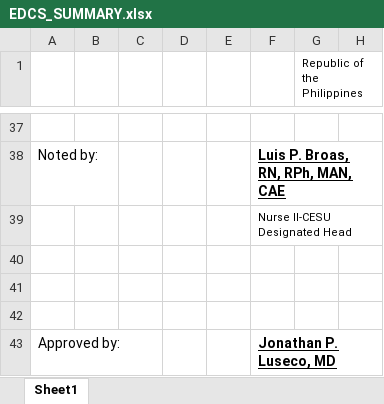
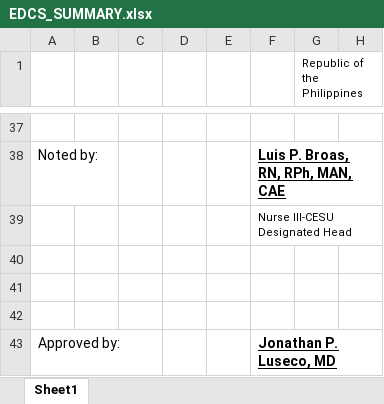
Before and after one commit to 686973746f/cesu, an Excel workbook: storage/EDCS_SUMMARY.xlsx, sheet Sheet1, drawn as a sheet; only a part is shown, gaps mark what is left out; values as stored, in another font and other column widths than the file's, no borders; charts and pictures and conditional formats not drawn; the diff names each change by its address in the sheet, - before the commit and + after, or states it on an @@ line.

```diff
--- a/storage/EDCS_SUMMARY.xlsx (sheet Sheet1)
+++ b/storage/EDCS_SUMMARY.xlsx (sheet Sheet1)
-F39: Nurse II-CESU Designated Head
+F39: Nurse III-CESU Designated Head
```
Also changed, not shown: 1 other file.
